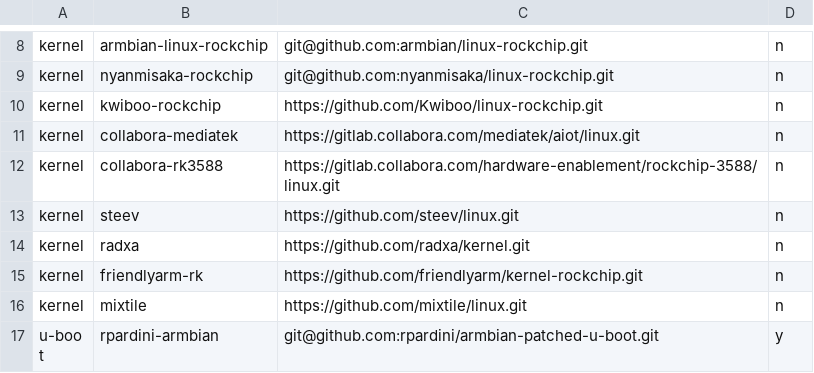
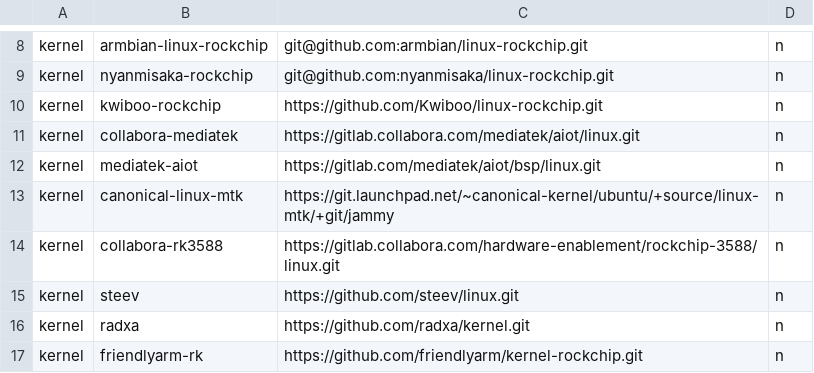
Before and after one commit to rpardini/linux, a TSV file: remotes.tsv, drawn as a sheet; only a part is shown, gaps mark what is left out; the shorter side is filled out with more unchanged rows.

```diff
--- a/remotes.tsv
+++ b/remotes.tsv
@@ -11,2 +11,4 @@ kernel	kwiboo-rockchip	https://github.com/Kwiboo/linux-rockchip.git	n
 kernel	collabora-mediatek	https://gitlab.collabora.com/mediatek/aiot/linux.git	n
+kernel	mediatek-aiot	https://gitlab.com/mediatek/aiot/bsp/linux.git	n
+kernel	canonical-linux-mtk	https://git.launchpad.net/~canonical-kernel/ubuntu/+source/linux-mtk/+git/jammy	n
 kernel	collabora-rk3588	https://gitlab.collabora.com/hardware-enablement/rockchip-3588/linux.git	n
```
Also changed, not shown: topics.tsv, 18 other files.
